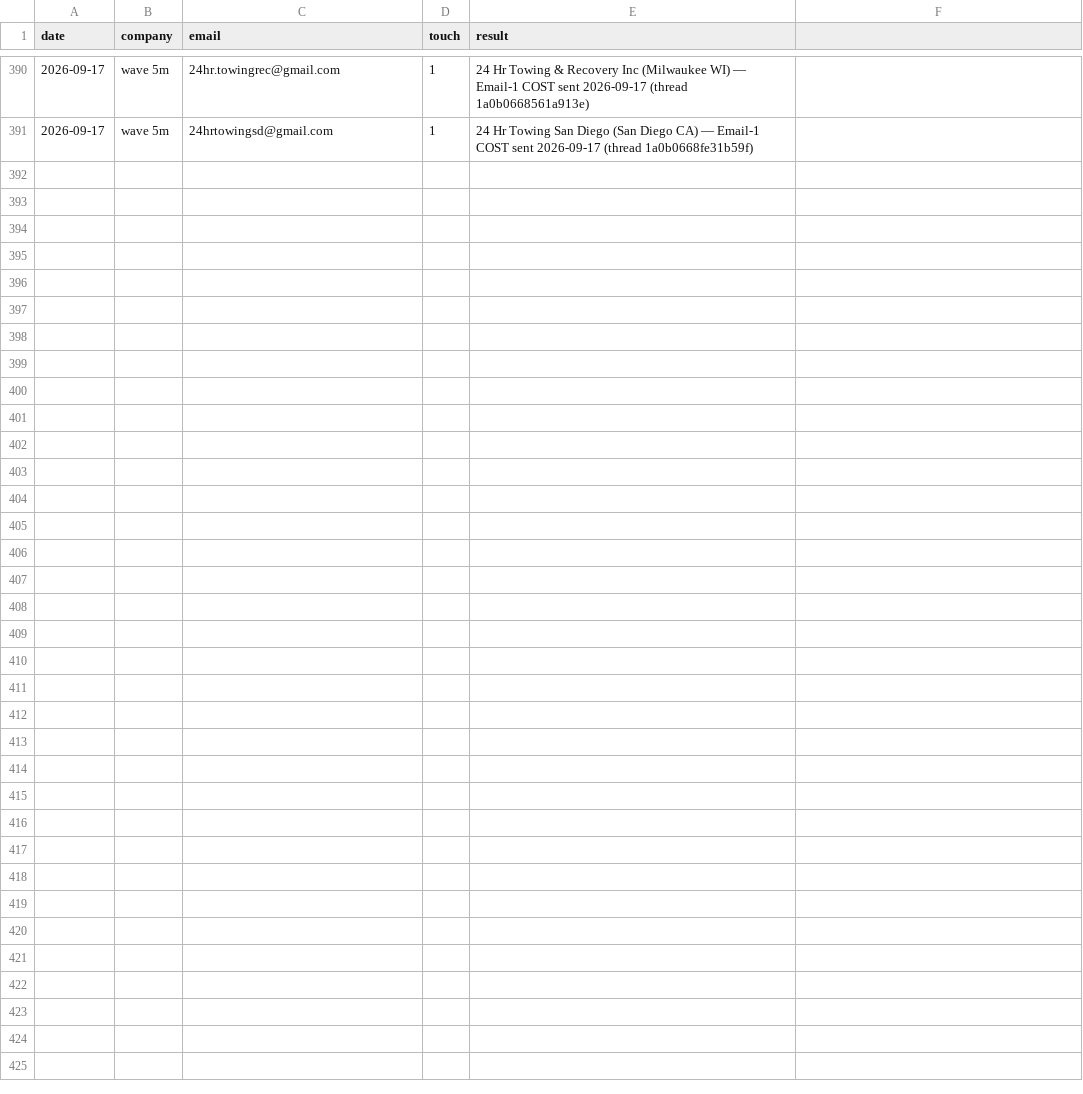
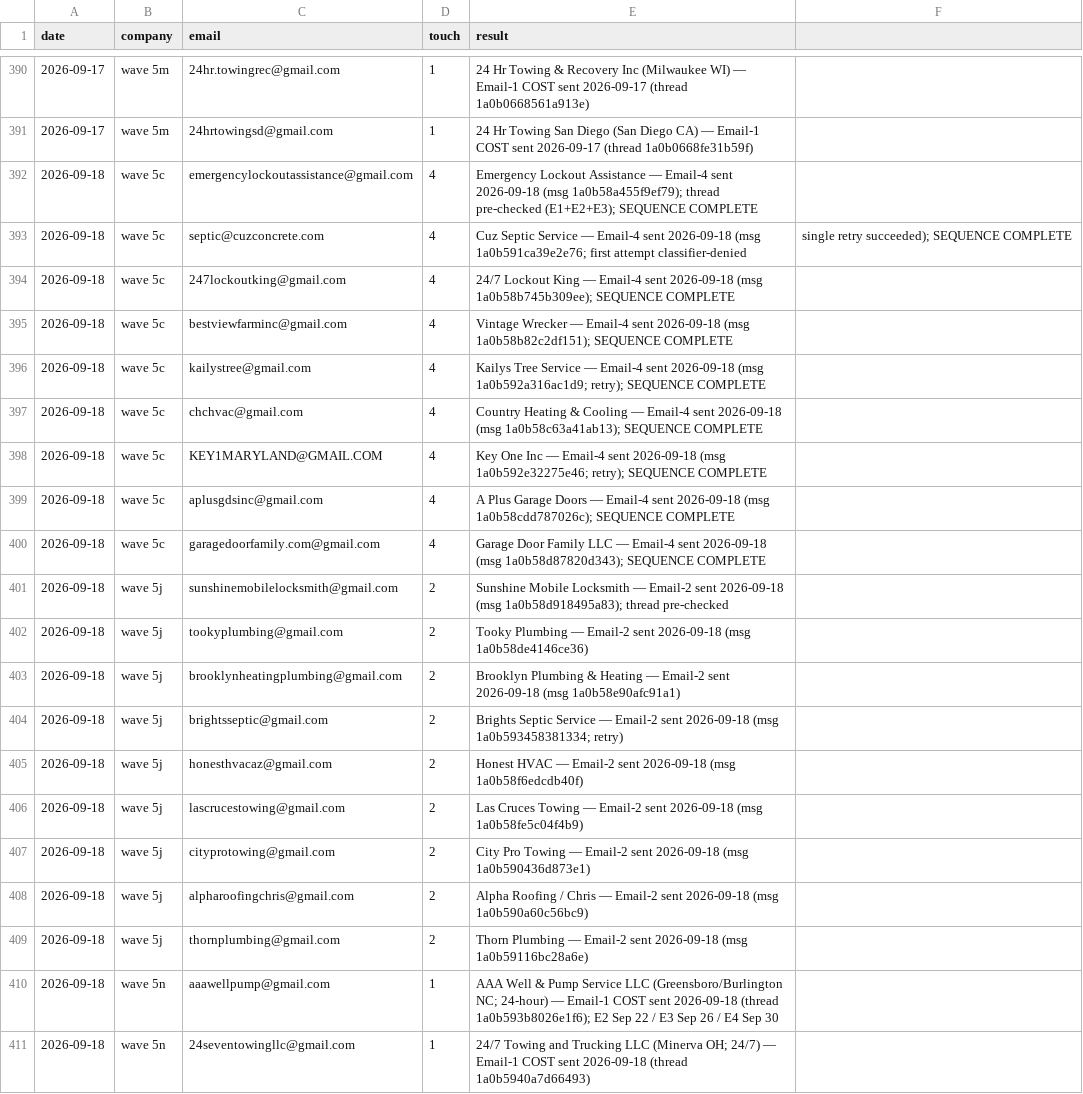
Before and after one commit to cmoney117/fb-marketplace-autoresponder, a CSV file: venture/07-automation/tracker/outreach-log.csv, drawn as a sheet; only a part is shown, gaps mark what is left out; the diff names each change by its address in the sheet, - before the commit and + after, or states it on an @@ line.

```diff
--- a/venture/07-automation/tracker/outreach-log.csv
+++ b/venture/07-automation/tracker/outreach-log.csv
+row 392: 2026-09-18 | wave 5c | emergencylockoutassistance@gmail.com | 4 | Emergency Lockout Assistance — Email-4 sent 2026-09-18 (msg 1a0b58a455f9ef79); thread pre-checked (E1+E2+E3); SEQUENCE COMPLETE
+row 393: 2026-09-18 | wave 5c | septic@cuzconcrete.com | 4 | Cuz Septic Service — Email-4 sent 2026-09-18 (msg 1a0b591ca39e2e76; first attempt classifier-denied | single retry succeeded); SEQUENCE COMPLETE
+row 394: 2026-09-18 | wave 5c | 247lockoutking@gmail.com | 4 | 24/7 Lockout King — Email-4 sent 2026-09-18 (msg 1a0b58b745b309ee); SEQUENCE COMPLETE
+row 395: 2026-09-18 | wave 5c | bestviewfarminc@gmail.com | 4 | Vintage Wrecker — Email-4 sent 2026-09-18 (msg 1a0b58b82c2df151); SEQUENCE COMPLETE
+row 396: 2026-09-18 | wave 5c | kailystree@gmail.com | 4 | Kailys Tree Service — Email-4 sent 2026-09-18 (msg 1a0b592a316ac1d9; retry); SEQUENCE COMPLETE
+row 397: 2026-09-18 | wave 5c | chchvac@gmail.com | 4 | Country Heating & Cooling — Email-4 sent 2026-09-18 (msg 1a0b58c63a41ab13); SEQUENCE COMPLETE
+row 398: 2026-09-18 | wave 5c | KEY1MARYLAND@GMAIL.COM | 4 | Key One Inc — Email-4 sent 2026-09-18 (msg 1a0b592e32275e46; retry); SEQUENCE COMPLETE
+row 399: 2026-09-18 | wave 5c | aplusgdsinc@gmail.com | 4 | A Plus Garage Doors — Email-4 sent 2026-09-18 (msg 1a0b58cdd787026c); SEQUENCE COMPLETE
+row 400: 2026-09-18 | wave 5c | garagedoorfamily.com@gmail.com | 4 | Garage Door Family LLC — Email-4 sent 2026-09-18 (msg 1a0b58d87820d343); SEQUENCE COMPLETE
+row 401: 2026-09-18 | wave 5j | sunshinemobilelocksmith@gmail.com | 2 | Sunshine Mobile Locksmith — Email-2 sent 2026-09-18 (msg 1a0b58d918495a83); thread pre-checked
+row 402: 2026-09-18 | wave 5j | tookyplumbing@gmail.com | 2 | Tooky Plumbing — Email-2 sent 2026-09-18 (msg 1a0b58de4146ce36)
+row 403: 2026-09-18 | wave 5j | brooklynheatingplumbing@gmail.com | 2 | Brooklyn Plumbing & Heating — Email-2 sent 2026-09-18 (msg 1a0b58e90afc91a1)
+row 404: 2026-09-18 | wave 5j | brightsseptic@gmail.com | 2 | Brights Septic Service — Email-2 sent 2026-09-18 (msg 1a0b593458381334; retry)
+row 405: 2026-09-18 | wave 5j | honesthvacaz@gmail.com | 2 | Honest HVAC — Email-2 sent 2026-09-18 (msg 1a0b58f6edcdb40f)
+row 406: 2026-09-18 | wave 5j | lascrucestowing@gmail.com | 2 | Las Cruces Towing — Email-2 sent 2026-09-18 (msg 1a0b58fe5c04f4b9)
+row 407: 2026-09-18 | wave 5j | cityprotowing@gmail.com | 2 | City Pro Towing — Email-2 sent 2026-09-18 (msg 1a0b590436d873e1)
+row 408: 2026-09-18 | wave 5j | alpharoofingchris@gmail.com | 2 | Alpha Roofing / Chris — Email-2 sent 2026-09-18 (msg 1a0b590a60c56bc9)
+row 409: 2026-09-18 | wave 5j | thornplumbing@gmail.com | 2 | Thorn Plumbing — Email-2 sent 2026-09-18 (msg 1a0b59116bc28a6e)
+row 410: 2026-09-18 | wave 5n | aaawellpump@gmail.com | 1 | AAA Well & Pump Service LLC (Greensboro/Burlington NC; 24-hour) — Email-1 COST sent 2026-09-18 (thread 1a0b593b8026e1f6); E2 Sep 22 / E3 Sep 26 / E4 Sep 30
+row 411: 2026-09-18 | wave 5n | 24seventowingllc@gmail.com | 1 | 24/7 Towing and Trucking LLC (Minerva OH; 24/7) — Email-1 COST sent 2026-09-18 (thread 1a0b5940a7d66493)
```
Also changed, not shown: venture/07-automation/tracker/verification-log.csv.
